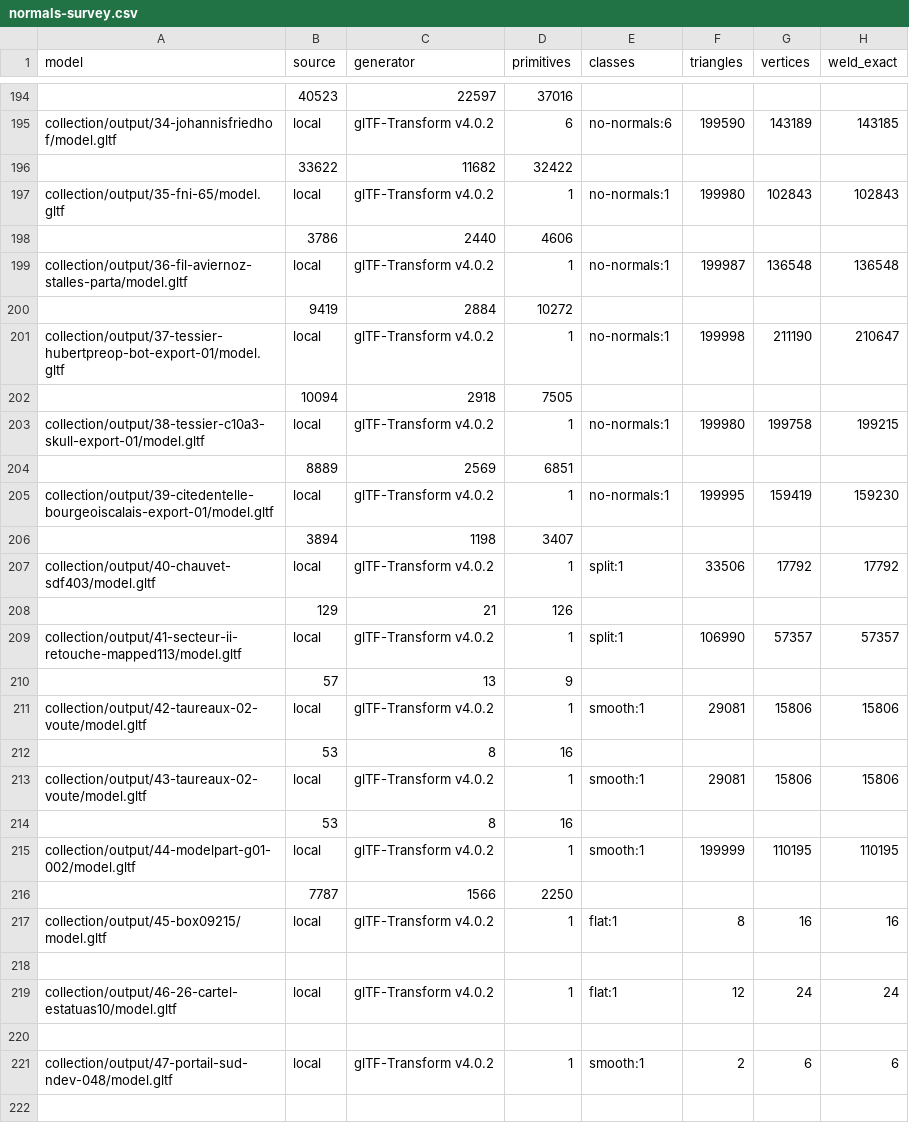
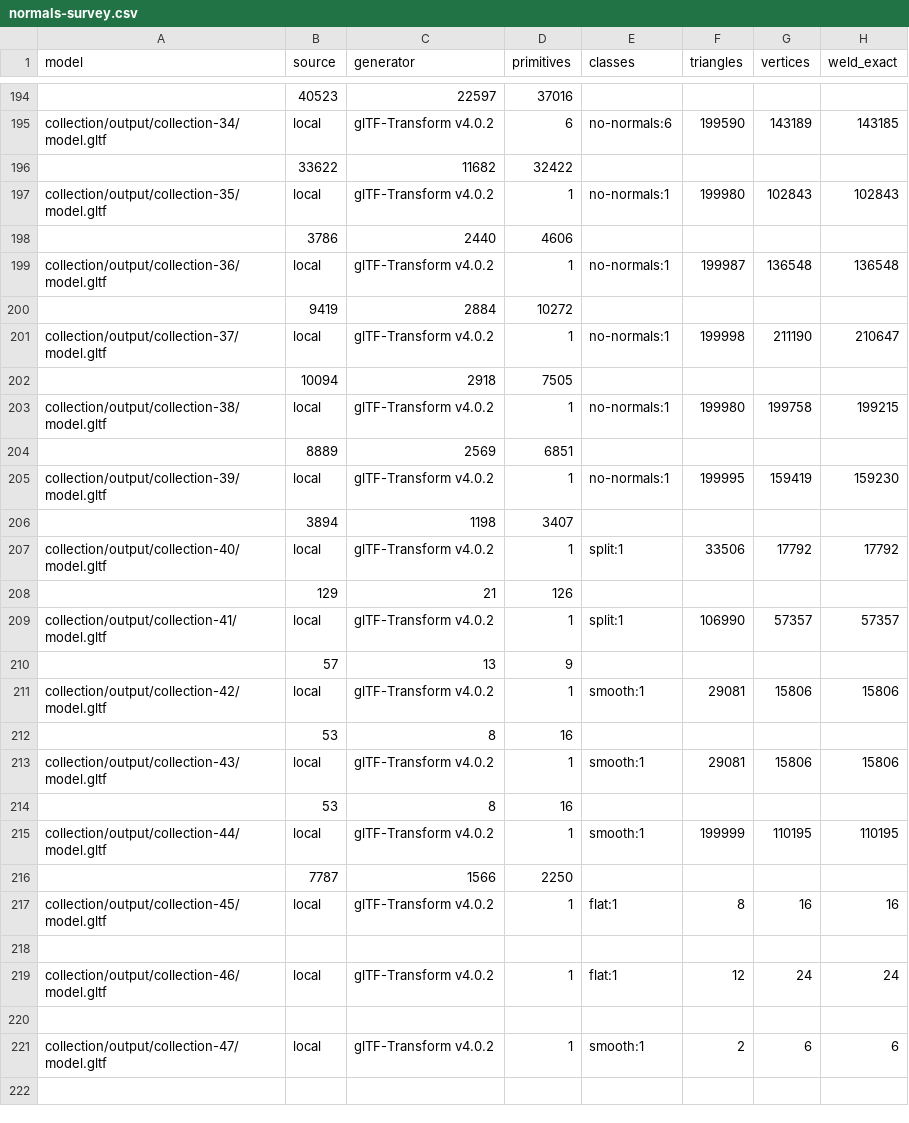
Before and after one commit to Holusion/meshtinker, a CSV file: docs/experiments/normals-survey.csv, drawn as a sheet; only a part is shown, gaps mark what is left out; the diff covers the shown part only; the diff names each change by its address in the sheet, - before the commit and + after, or states it on an @@ line.

```diff
--- a/docs/experiments/normals-survey.csv
+++ b/docs/experiments/normals-survey.csv
-A195 (model): collection/output/34-johannisfriedhof/model.gltf
+A195 (model): collection/output/collection-34/model.gltf
-A197 (model): collection/output/35-fni-65/model.gltf
+A197 (model): collection/output/collection-35/model.gltf
-A199 (model): collection/output/36-fil-aviernoz-stalles-parta/model.gltf
+A199 (model): collection/output/collection-36/model.gltf
-A201 (model): collection/output/37-tessier-hubertpreop-bot-export-01/model.gltf
+A201 (model): collection/output/collection-37/model.gltf
-A203 (model): collection/output/38-tessier-c10a3-skull-export-01/model.gltf
+A203 (model): collection/output/collection-38/model.gltf
-A205 (model): collection/output/39-citedentelle-bourgeoiscalais-export-01/model.gltf
+A205 (model): collection/output/collection-39/model.gltf
-A207 (model): collection/output/40-chauvet-sdf403/model.gltf
+A207 (model): collection/output/collection-40/model.gltf
-A209 (model): collection/output/41-secteur-ii-retouche-mapped113/model.gltf
+A209 (model): collection/output/collection-41/model.gltf
-A211 (model): collection/output/42-taureaux-02-voute/model.gltf
+A211 (model): collection/output/collection-42/model.gltf
-A213 (model): collection/output/43-taureaux-02-voute/model.gltf
+A213 (model): collection/output/collection-43/model.gltf
-A215 (model): collection/output/44-modelpart-g01-002/model.gltf
+A215 (model): collection/output/collection-44/model.gltf
-A217 (model): collection/output/45-box09215/model.gltf
+A217 (model): collection/output/collection-45/model.gltf
-A219 (model): collection/output/46-26-cartel-estatuas10/model.gltf
+A219 (model): collection/output/collection-46/model.gltf
-A221 (model): collection/output/47-portail-sud-ndev-048/model.gltf
+A221 (model): collection/output/collection-47/model.gltf
```
Also changed, not shown: 56 edited cells elsewhere in this file, docs/experiments/optimize-survey-before-fast.csv, docs/experiments/optimize-survey-before-slow.csv, 23 other files.
